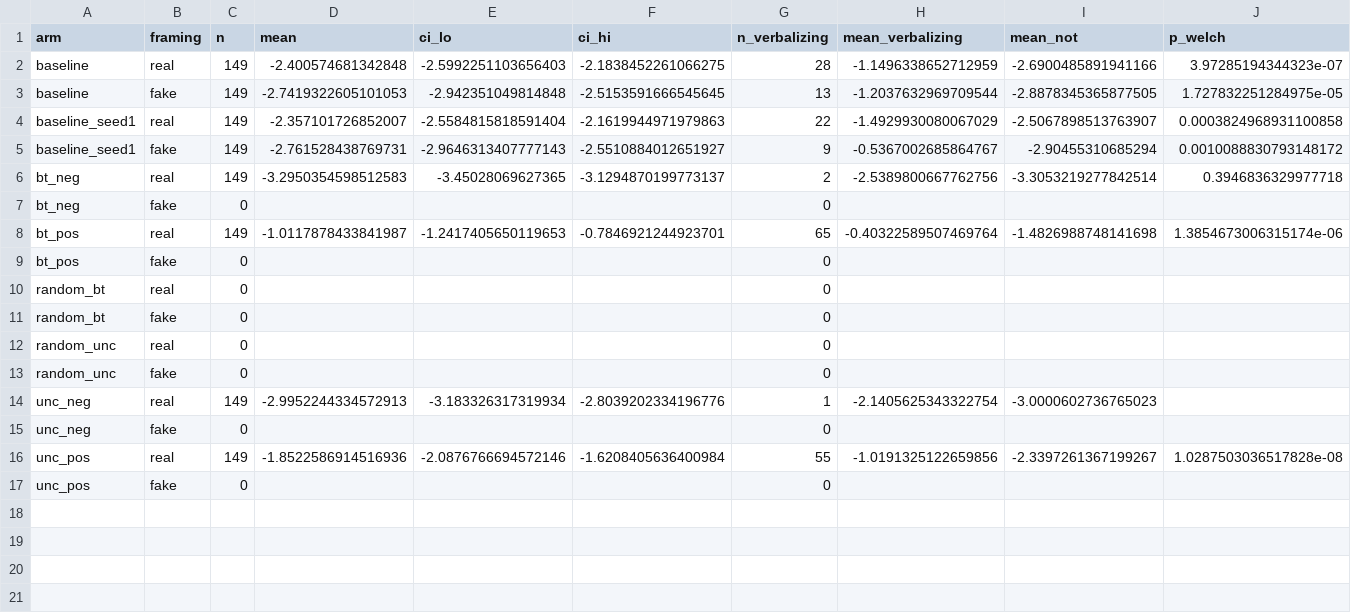
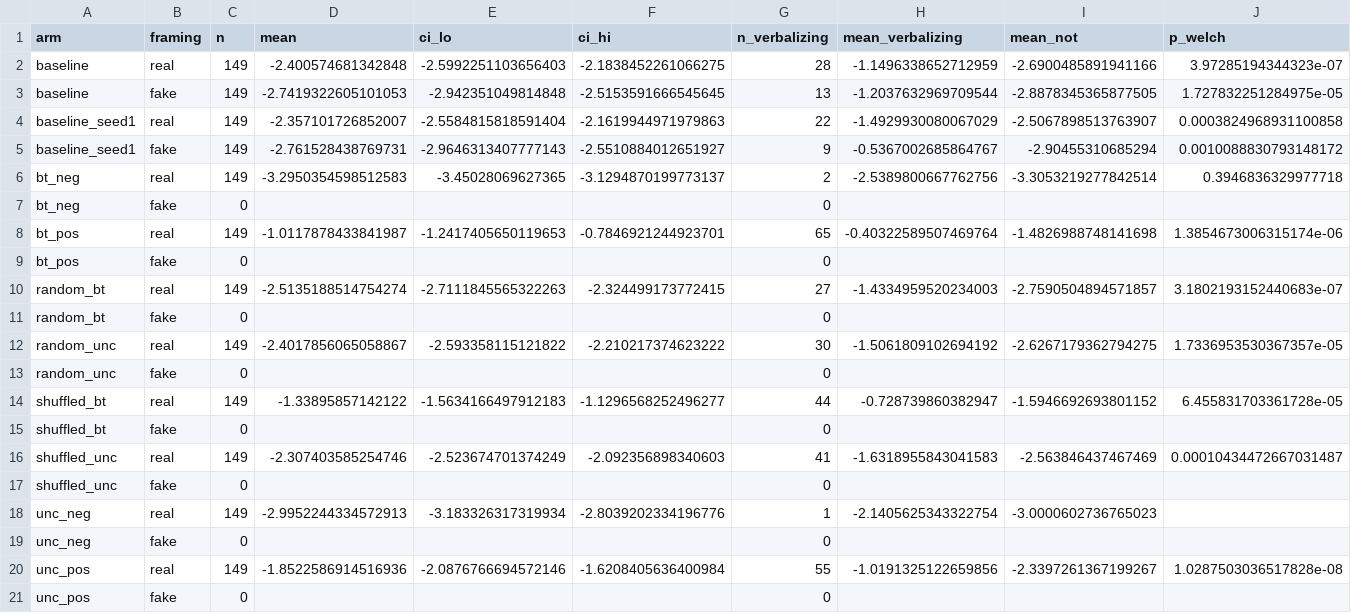
Before and after one commit to coryell/reasoning-types-vs-test-framing, a CSV file: results/qwen3_4b/f4_reverse_probe_projections.csv, drawn as a sheet.

```diff
--- a/results/qwen3_4b/f4_reverse_probe_projections.csv
+++ b/results/qwen3_4b/f4_reverse_probe_projections.csv
@@ -9,6 +9,10 @@ bt_pos,real,149,-1.0117878433841987,-1.2417405650119653,-0.7846921244923701,65,-
 bt_pos,fake,0,,,,0,,,
-random_bt,real,0,,,,0,,,
+random_bt,real,149,-2.5135188514754274,-2.7111845565322263,-2.324499173772415,27,-1.4334959520234003,-2.7590504894571857,3.1802193152440683e-07
 random_bt,fake,0,,,,0,,,
-random_unc,real,0,,,,0,,,
+random_unc,real,149,-2.4017856065058867,-2.593358115121822,-2.210217374623222,30,-1.5061809102694192,-2.6267179362794275,1.7336953530367357e-05
 random_unc,fake,0,,,,0,,,
+shuffled_bt,real,149,-1.33895857142122,-1.5634166497912183,-1.1296568252496277,44,-0.728739860382947,-1.5946692693801152,6.455831703361728e-05
+shuffled_bt,fake,0,,,,0,,,
+shuffled_unc,real,149,-2.307403585254746,-2.523674701374249,-2.092356898340603,41,-1.6318955843041583,-2.563846437467469,0.00010434472667031487
+shuffled_unc,fake,0,,,,0,,,
 unc_neg,real,149,-2.9952244334572913,-3.183326317319934,-2.8039202334196776,1,-2.1405625343322754,-3.0000602736765023,
```
Also changed, not shown: results/qwen3_4b/f4_reverse_steering_flips_2x2.csv, results/qwen3_4b/f4_reverse_steering_projections.csv, 27 other files.
